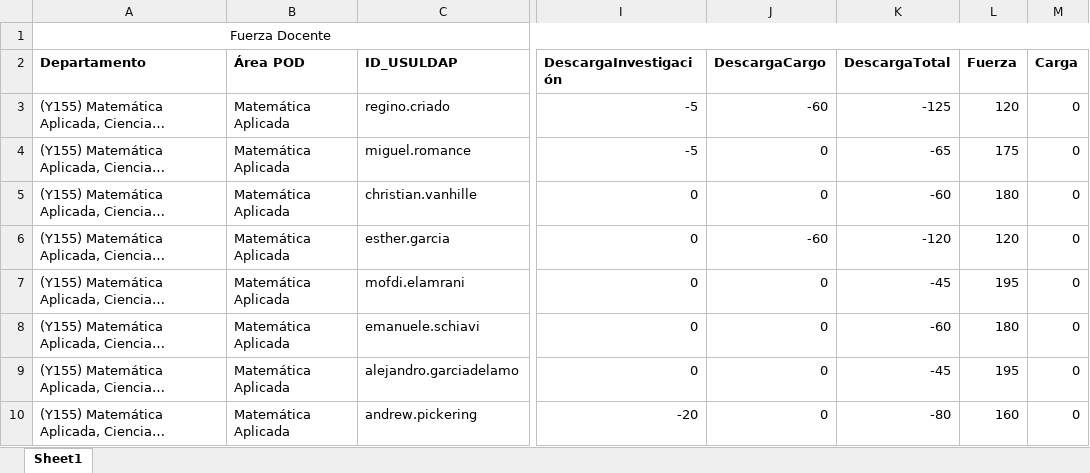
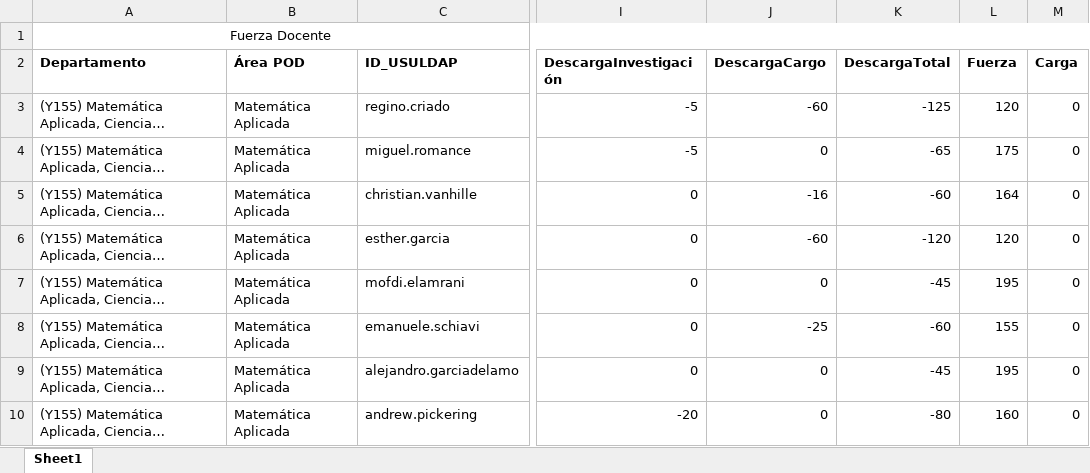
Before and after one commit to GVeradeSalas/planificador-docente-urjc, an Excel workbook: Fuerza Docente.xlsx, sheet Sheet1, drawn as a sheet; only a part is shown, gaps mark what is left out; long unchanged cells end in …; values as stored, in another font and other column widths than the file's, no borders; the diff names each change by its address in the sheet, - before the commit and + after, or states it on an @@ line.

Commit message:
Add files via upload

```diff
--- a/Fuerza Docente.xlsx (sheet Sheet1)
+++ b/Fuerza Docente.xlsx (sheet Sheet1)
-J5 (DescargaCargo): 0
+J5 (DescargaCargo): -16
-L5 (Fuerza): 180
+L5 (Fuerza): 164
-J8 (DescargaCargo): 0
+J8 (DescargaCargo): -25
-L8 (Fuerza): 180
+L8 (Fuerza): 155
```
